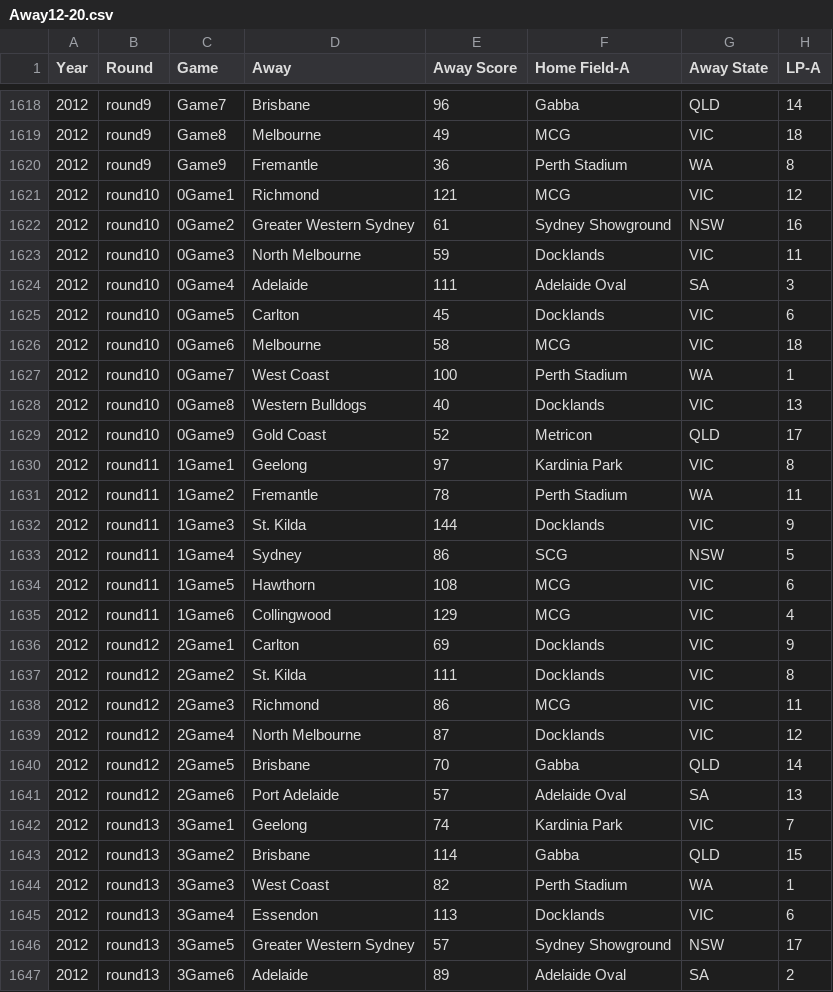
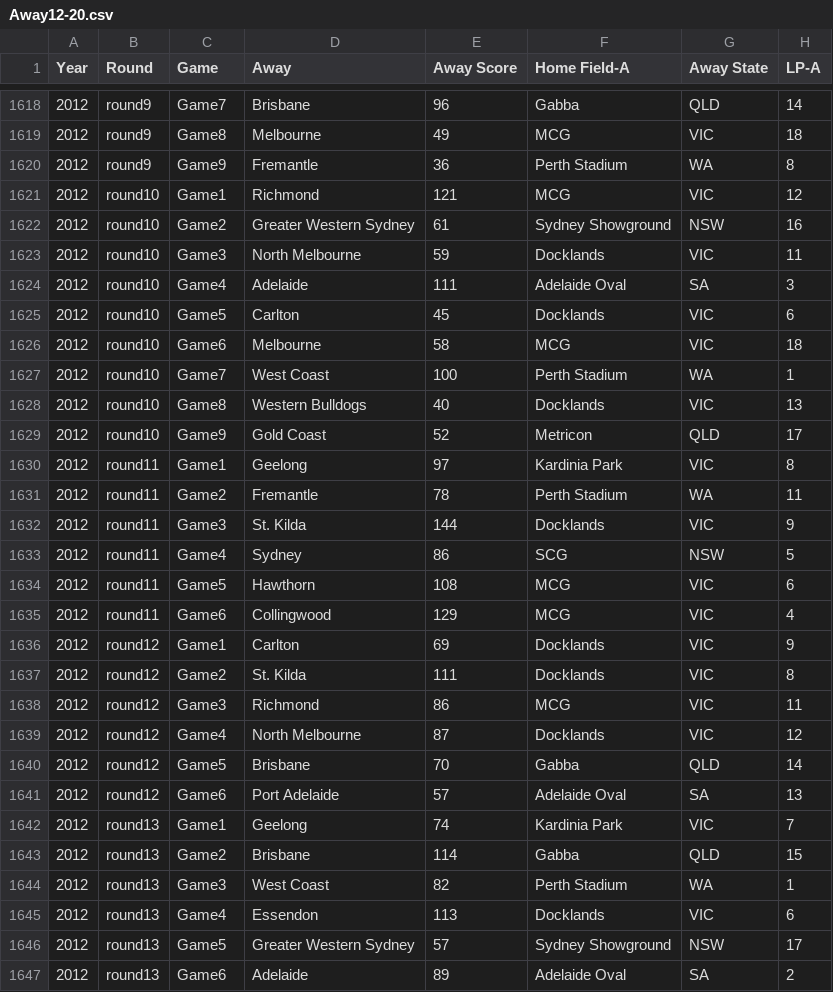
Before and after one commit to michaelschlitzer/2019_Footy_Player_Dictionary, a CSV file: Away12-20.csv, drawn as a sheet; only a part is shown, gaps mark what is left out; the diff covers the shown part only.

```diff
--- a/Away12-20.csv
+++ b/Away12-20.csv
@@ -1620,28 +1620,28 @@ Year,Round,Game,Away,Away Score,Home Field-A,Away State,LP-A
 2012,round9,Game9,Fremantle,36,Perth Stadium,WA,8
-2012,round10,0Game1,Richmond,121,MCG,VIC,12
-2012,round10,0Game2,Greater Western Sydney,61,Sydney Showground,NSW,16
-2012,round10,0Game3,North Melbourne,59,Docklands,VIC,11
-2012,round10,0Game4,Adelaide,111,Adelaide Oval,SA,3
-2012,round10,0Game5,Carlton,45,Docklands,VIC,6
-2012,round10,0Game6,Melbourne,58,MCG,VIC,18
-2012,round10,0Game7,West Coast,100,Perth Stadium,WA,1
-2012,round10,0Game8,Western Bulldogs,40,Docklands,VIC,13
-2012,round10,0Game9,Gold Coast,52,Metricon,QLD,17
-2012,round11,1Game1,Geelong,97,Kardinia Park,VIC,8
-2012,round11,1Game2,Fremantle,78,Perth Stadium,WA,11
-2012,round11,1Game3,St. Kilda,144,Docklands,VIC,9
-2012,round11,1Game4,Sydney,86,SCG,NSW,5
-2012,round11,1Game5,Hawthorn,108,MCG,VIC,6
-2012,round11,1Game6,Collingwood,129,MCG,VIC,4
-2012,round12,2Game1,Carlton,69,Docklands,VIC,9
-2012,round12,2Game2,St. Kilda,111,Docklands,VIC,8
-2012,round12,2Game3,Richmond,86,MCG,VIC,11
-2012,round12,2Game4,North Melbourne,87,Docklands,VIC,12
-2012,round12,2Game5,Brisbane,70,Gabba,QLD,14
-2012,round12,2Game6,Port Adelaide,57,Adelaide Oval,SA,13
-2012,round13,3Game1,Geelong,74,Kardinia Park,VIC,7
-2012,round13,3Game2,Brisbane,114,Gabba,QLD,15
-2012,round13,3Game3,West Coast,82,Perth Stadium,WA,1
-2012,round13,3Game4,Essendon,113,Docklands,VIC,6
-2012,round13,3Game5,Greater Western Sydney,57,Sydney Showground,NSW,17
-2012,round13,3Game6,Adelaide,89,Adelaide Oval,SA,2
+2012,round10,Game1,Richmond,121,MCG,VIC,12
+2012,round10,Game2,Greater Western Sydney,61,Sydney Showground,NSW,16
+2012,round10,Game3,North Melbourne,59,Docklands,VIC,11
+2012,round10,Game4,Adelaide,111,Adelaide Oval,SA,3
+2012,round10,Game5,Carlton,45,Docklands,VIC,6
+2012,round10,Game6,Melbourne,58,MCG,VIC,18
+2012,round10,Game7,West Coast,100,Perth Stadium,WA,1
+2012,round10,Game8,Western Bulldogs,40,Docklands,VIC,13
+2012,round10,Game9,Gold Coast,52,Metricon,QLD,17
+2012,round11,Game1,Geelong,97,Kardinia Park,VIC,8
+2012,round11,Game2,Fremantle,78,Perth Stadium,WA,11
+2012,round11,Game3,St. Kilda,144,Docklands,VIC,9
+2012,round11,Game4,Sydney,86,SCG,NSW,5
+2012,round11,Game5,Hawthorn,108,MCG,VIC,6
+2012,round11,Game6,Collingwood,129,MCG,VIC,4
+2012,round12,Game1,Carlton,69,Docklands,VIC,9
+2012,round12,Game2,St. Kilda,111,Docklands,VIC,8
+2012,round12,Game3,Richmond,86,MCG,VIC,11
+2012,round12,Game4,North Melbourne,87,Docklands,VIC,12
+2012,round12,Game5,Brisbane,70,Gabba,QLD,14
+2012,round12,Game6,Port Adelaide,57,Adelaide Oval,SA,13
+2012,round13,Game1,Geelong,74,Kardinia Park,VIC,7
+2012,round13,Game2,Brisbane,114,Gabba,QLD,15
+2012,round13,Game3,West Coast,82,Perth Stadium,WA,1
+2012,round13,Game4,Essendon,113,Docklands,VIC,6
+2012,round13,Game5,Greater Western Sydney,57,Sydney Showground,NSW,17
+2012,round13,Game6,Adelaide,89,Adelaide Oval,SA,2
```
Also changed, not shown: 90 edited cells elsewhere in this file, Home12-20.csv.
